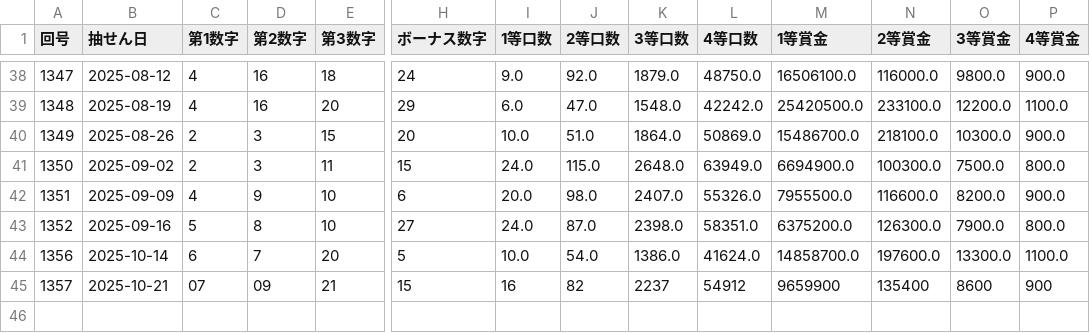
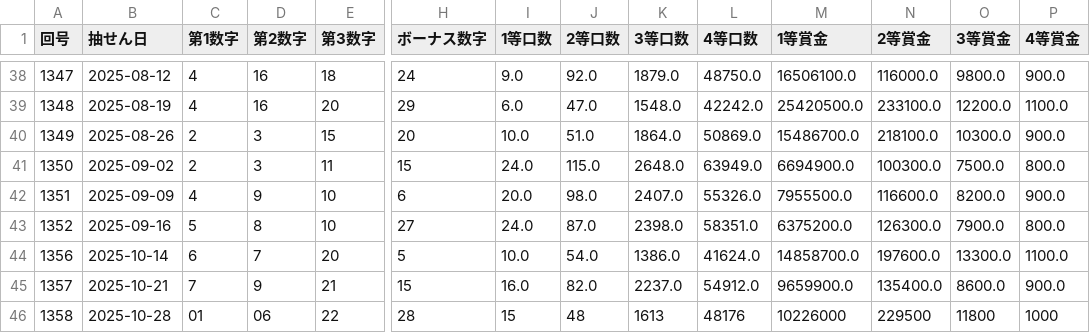
Before and after one commit to Naobro/lototop-app, a CSV file: data/miniloto_50.csv, drawn as a sheet; only a part is shown, gaps mark what is left out; rows hold the shown columns only; the diff names each change by its address in the sheet, - before the commit and + after, or states it on an @@ line.

Commit message:
強制コミット: CSV反映

```diff
--- a/data/miniloto_50.csv
+++ b/data/miniloto_50.csv
-C45 (第1数字): 07
+C45 (第1数字): 7
-D45 (第2数字): 09
+D45 (第2数字): 9
-I45 (1等口数): 16
+I45 (1等口数): 16.0
-J45 (2等口数): 82
+J45 (2等口数): 82.0
-K45 (3等口数): 2237
+K45 (3等口数): 2237.0
-L45 (4等口数): 54912
+L45 (4等口数): 54912.0
-M45 (1等賞金): 9659900
+M45 (1等賞金): 9659900.0
-N45 (2等賞金): 135400
+N45 (2等賞金): 135400.0
-O45 (3等賞金): 8600
+O45 (3等賞金): 8600.0
-P45 (4等賞金): 900
+P45 (4等賞金): 900.0
+row 46: 1358 | 2025-10-28 | 01 | 06 | 22 | 28 | 15 | 48 | 1613 | 48176 | 10226000 | 229500 | 11800 | 1000
```
